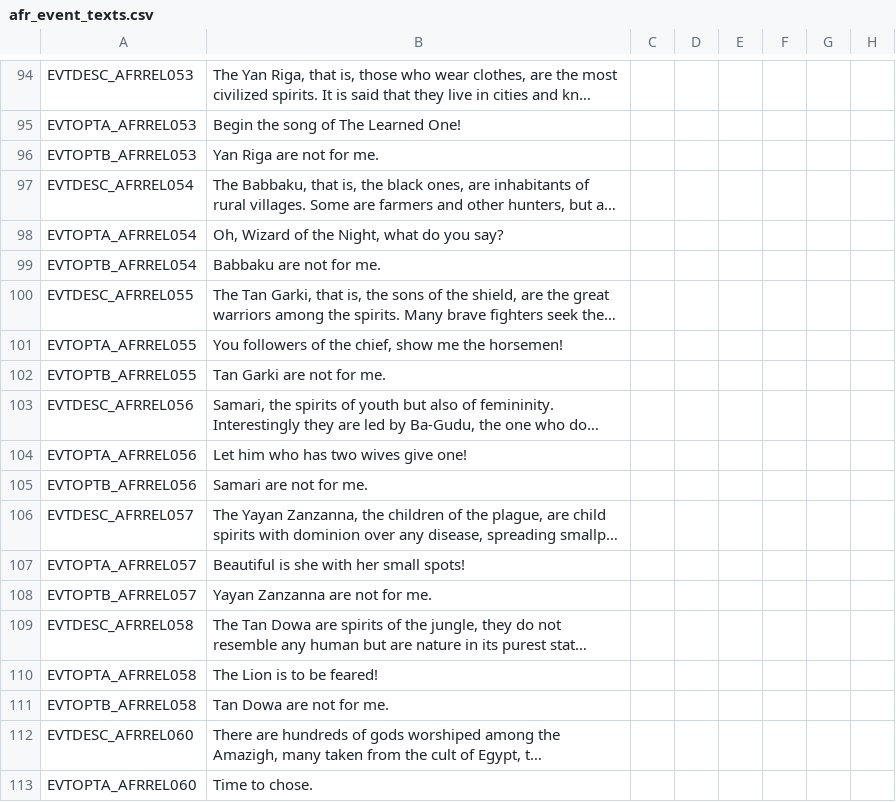
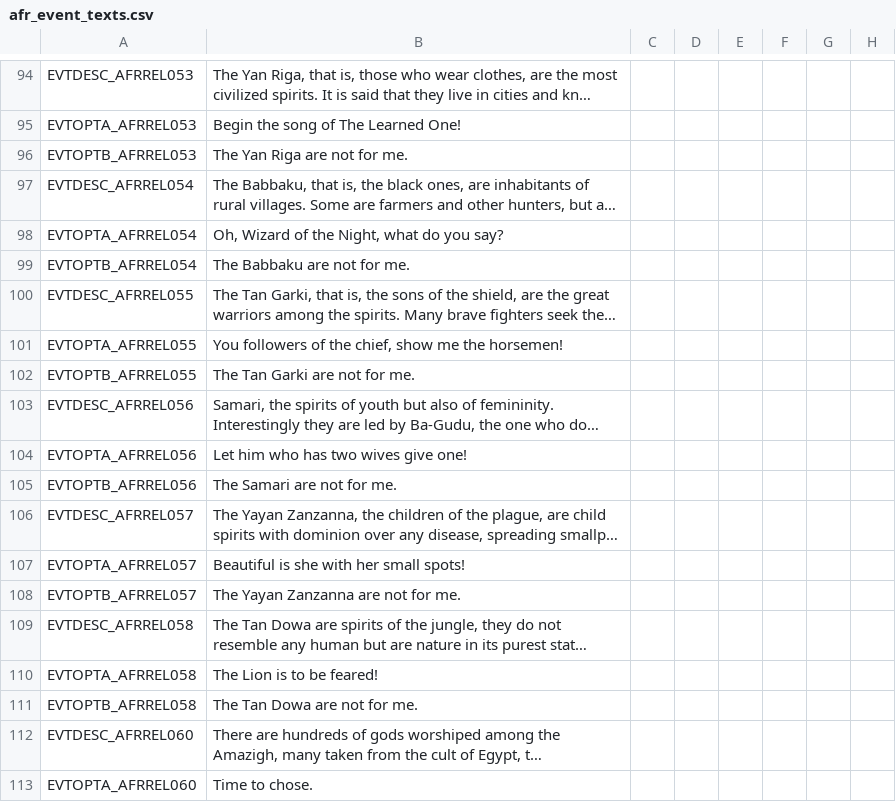
Before and after one commit to faiuwle/CK2AfricanReligionsMod, a CSV file: AfricanReligions/localisation/afr_event_texts.csv, drawn as a sheet; only a part is shown, gaps mark what is left out; long unchanged cells end in …; the diff names each change by its address in the sheet, - before the commit and + after, or states it on an @@ line.

Commit message:
PR changes 2
That should be the encoding fixed.

```diff
--- a/AfricanReligions/localisation/afr_event_texts.csv
+++ b/AfricanReligions/localisation/afr_event_texts.csv
-B96: Yan Riga are not for me.
+B96: The Yan Riga are not for me.
-B99: Babbaku are not for me.
+B99: The Babbaku are not for me.
-B102: Tan Garki are not for me.
+B102: The Tan Garki are not for me.
-B105: Samari are not for me.
+B105: The Samari are not for me.
-B108: Yayan Zanzanna are not for me.
+B108: The Yayan Zanzanna are not for me.
-B111: Tan Dowa are not for me.
+B111: The Tan Dowa are not for me.
```
